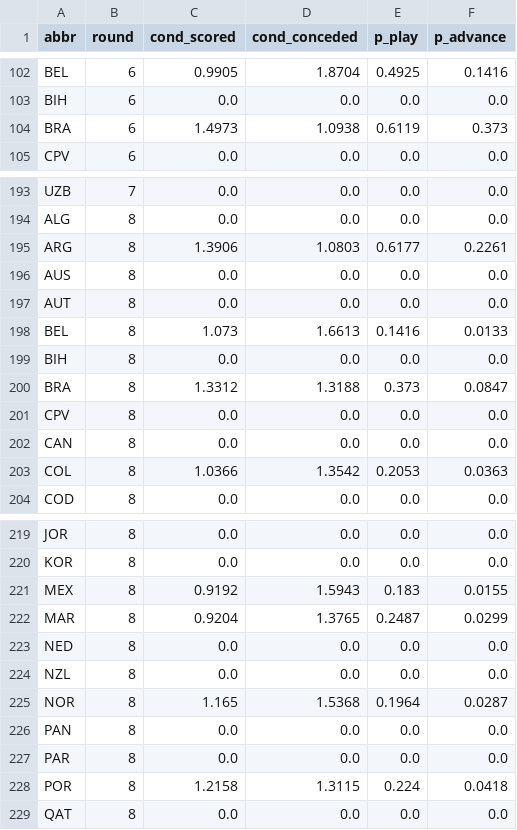
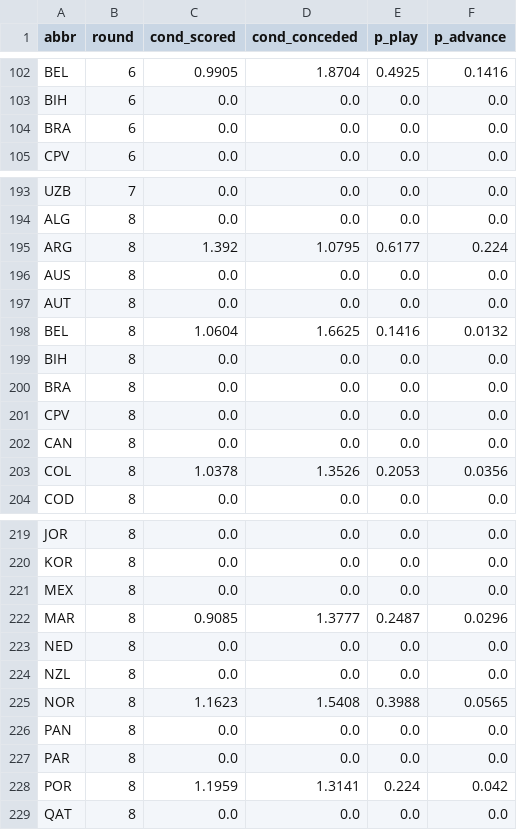
Before and after one commit to skyefung02/world-cup-fantasy-2026, a CSV file: data/knockout_team_rounds.csv, drawn as a sheet; only a part is shown, gaps mark what is left out; the diff covers the shown part only.

```diff
--- a/data/knockout_team_rounds.csv
+++ b/data/knockout_team_rounds.csv
@@ -103,3 +103,3 @@ BEL,6,0.9905,1.8704,0.4925,0.1416
 BIH,6,0.0,0.0,0.0,0.0
-BRA,6,1.4973,1.0938,0.6119,0.373
+BRA,6,0.0,0.0,0.0,0.0
 CPV,6,0.0,0.0,0.0,0.0
@@ -194,11 +194,11 @@ UZB,7,0.0,0.0,0.0,0.0
 ALG,8,0.0,0.0,0.0,0.0
-ARG,8,1.3906,1.0803,0.6177,0.2261
+ARG,8,1.392,1.0795,0.6177,0.224
 AUS,8,0.0,0.0,0.0,0.0
 AUT,8,0.0,0.0,0.0,0.0
-BEL,8,1.073,1.6613,0.1416,0.0133
+BEL,8,1.0604,1.6625,0.1416,0.0132
 BIH,8,0.0,0.0,0.0,0.0
-BRA,8,1.3312,1.3188,0.373,0.0847
+BRA,8,0.0,0.0,0.0,0.0
 CPV,8,0.0,0.0,0.0,0.0
 CAN,8,0.0,0.0,0.0,0.0
-COL,8,1.0366,1.3542,0.2053,0.0363
+COL,8,1.0378,1.3526,0.2053,0.0356
 COD,8,0.0,0.0,0.0,0.0
@@ -220,10 +220,10 @@ JOR,8,0.0,0.0,0.0,0.0
 KOR,8,0.0,0.0,0.0,0.0
-MEX,8,0.9192,1.5943,0.183,0.0155
-MAR,8,0.9204,1.3765,0.2487,0.0299
+MEX,8,0.0,0.0,0.0,0.0
+MAR,8,0.9085,1.3777,0.2487,0.0296
 NED,8,0.0,0.0,0.0,0.0
 NZL,8,0.0,0.0,0.0,0.0
-NOR,8,1.165,1.5368,0.1964,0.0287
+NOR,8,1.1623,1.5408,0.3988,0.0565
 PAN,8,0.0,0.0,0.0,0.0
 PAR,8,0.0,0.0,0.0,0.0
-POR,8,1.2158,1.3115,0.224,0.0418
+POR,8,1.1959,1.3141,0.224,0.042
 QAT,8,0.0,0.0,0.0,0.0
```
Also changed, not shown: 62 edited cells elsewhere in this file, data/knockout_fixtures.csv, data/knockout_team_probs.csv, 2 other files.
